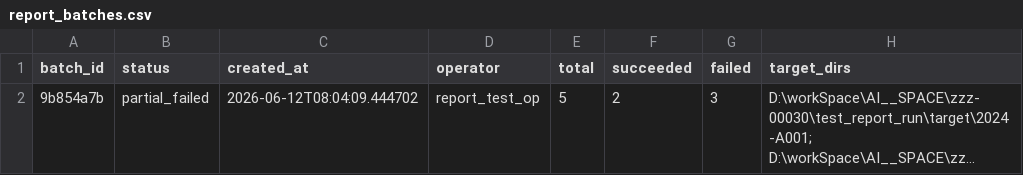
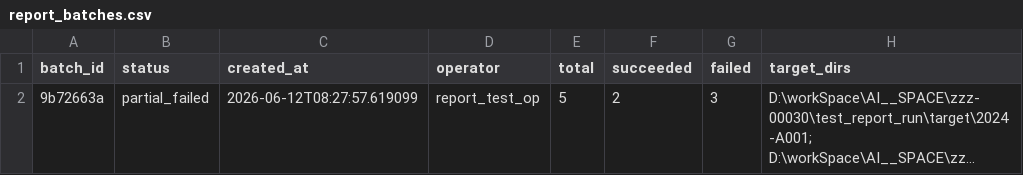
Before and after one commit to zzz-net/zzz-00030, a CSV file: test_report_run/report_batches.csv, drawn as a sheet; long unchanged cells end in …; the diff names each change by its address in the sheet, - before the commit and + after, or states it on an @@ line.

```diff
--- a/test_report_run/report_batches.csv
+++ b/test_report_run/report_batches.csv
-A2 (batch_id): 9b854a7b
+A2 (batch_id): 9b72663a
-C2 (created_at): 2026-06-12T08:04:09.444702
+C2 (created_at): 2026-06-12T08:27:57.619099
```
Also changed, not shown: test_hc_run/final_errors.csv, test_report_run/report_retryable.csv, 37 other files.
